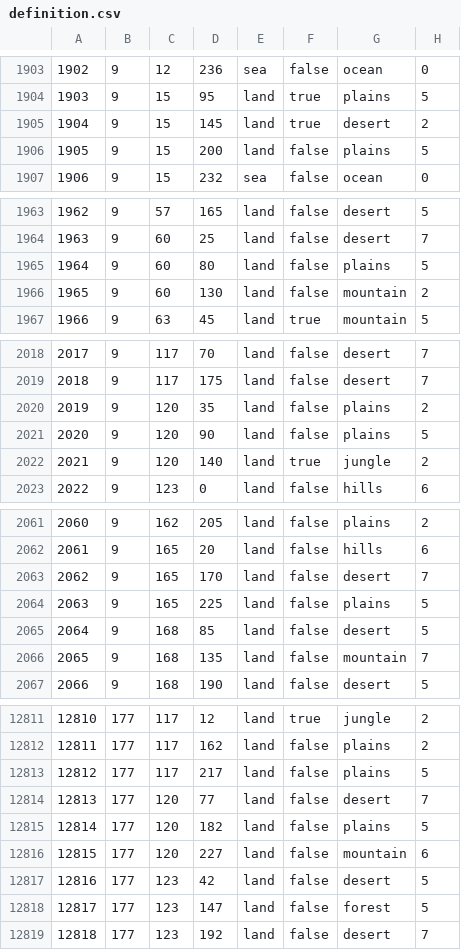
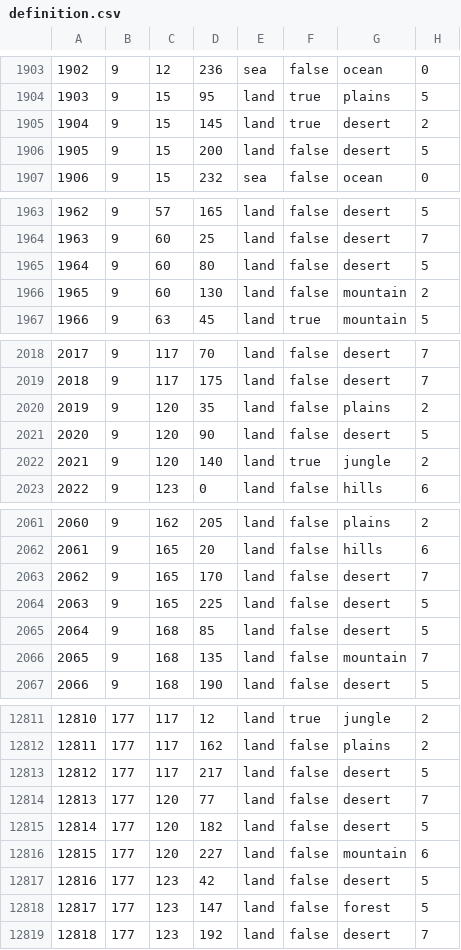
Before and after one commit to ZlatanMLG/Ukralt.mod.hoi4, a CSV file: map/definition.csv, drawn as a sheet; only a part is shown, gaps mark what is left out; the diff covers the shown part only.

```diff
--- a/map/definition.csv
+++ b/map/definition.csv
@@ -1905,3 +1905,3 @@
 1904;9;15;145;land;true;desert;2
-1905;9;15;200;land;false;plains;5
+1905;9;15;200;land;false;desert;5
 1906;9;15;232;sea;false;ocean;0
@@ -1964,3 +1964,3 @@
 1963;9;60;25;land;false;desert;7
-1964;9;60;80;land;false;plains;5
+1964;9;60;80;land;false;desert;5
 1965;9;60;130;land;false;mountain;2
@@ -2020,3 +2020,3 @@
 2019;9;120;35;land;false;plains;2
-2020;9;120;90;land;false;plains;5
+2020;9;120;90;land;false;desert;5
 2021;9;120;140;land;true;jungle;2
@@ -2063,3 +2063,3 @@
 2062;9;165;170;land;false;desert;7
-2063;9;165;225;land;false;plains;5
+2063;9;165;225;land;false;desert;5
 2064;9;168;85;land;false;desert;5
@@ -12812,5 +12812,5 @@
 12811;177;117;162;land;false;plains;2
-12812;177;117;217;land;false;plains;5
+12812;177;117;217;land;false;desert;5
 12813;177;120;77;land;false;desert;7
-12814;177;120;182;land;false;plains;5
+12814;177;120;182;land;false;desert;5
 12815;177;120;227;land;false;mountain;6
```
Also changed, not shown: 21 added rows and 12 edited cells elsewhere in this file, 7 other files.
